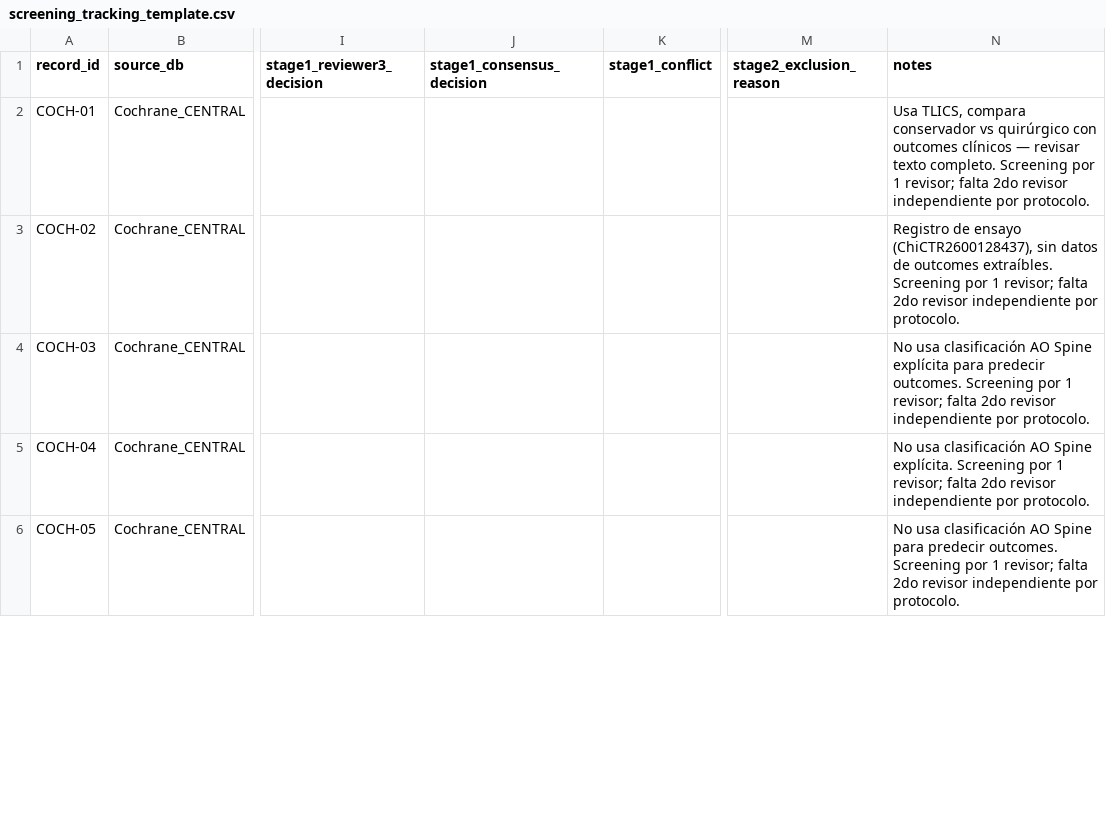
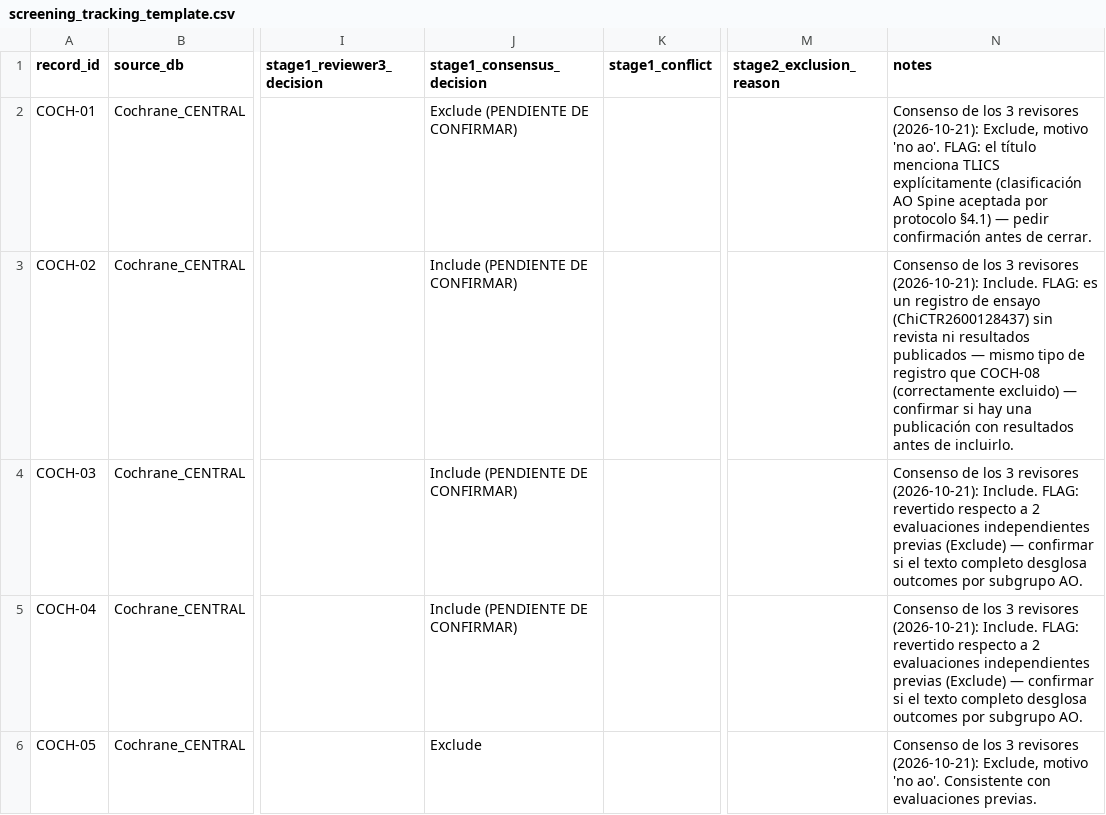
Before and after one commit to MCP-99/AO-SPINE, a CSV file: screening/screening_tracking_template.csv, drawn as a sheet; only a part is shown, gaps mark what is left out; the diff covers the shown part only; the diff names each change by its address in the sheet, - before the commit and + after, or states it on an @@ line.

```diff
--- a/screening/screening_tracking_template.csv
+++ b/screening/screening_tracking_template.csv
-J2 (stage1_consensus_decision): (empty)
+J2 (stage1_consensus_decision): Exclude (PENDIENTE DE CONFIRMAR)
-N2 (notes): Usa TLICS, compara conservador vs quirúrgico con outcomes clínicos — revisar texto completo. Screening por 1 revisor; falta 2do revisor independiente por protocolo.
+N2 (notes): Consenso de los 3 revisores (2026-10-21): Exclude, motivo 'no ao'. FLAG: el título menciona TLICS explícitamente (clasificación AO Spine aceptada por protocolo §4.1) — pedir confirmación antes de cerrar.
-J3:J5 (stage1_consensus_decision): (empty)
+J3:J5 (stage1_consensus_decision): Include (PENDIENTE DE CONFIRMAR)
-N3 (notes): Registro de ensayo (ChiCTR2600128437), sin datos de outcomes extraíbles. Screening por 1 revisor; falta 2do revisor independiente por protocolo.
+N3 (notes): Consenso de los 3 revisores (2026-10-21): Include. FLAG: es un registro de ensayo (ChiCTR2600128437) sin revista ni resultados publicados — mismo tipo de registro que COCH-08 (correctamente excluido) — confirmar si hay una publicación con resultados antes de incluirlo.
-N4 (notes): No usa clasificación AO Spine explícita para predecir outcomes. Screening por 1 revisor; falta 2do revisor independiente por protocolo.
+N4 (notes): Consenso de los 3 revisores (2026-10-21): Include. FLAG: revertido respecto a 2 evaluaciones independientes previas (Exclude) — confirmar si el texto completo desglosa outcomes por subgrupo AO.
-N5 (notes): No usa clasificación AO Spine explícita. Screening por 1 revisor; falta 2do revisor independiente por protocolo.
+N5 (notes): Consenso de los 3 revisores (2026-10-21): Include. FLAG: revertido respecto a 2 evaluaciones independientes previas (Exclude) — confirmar si el texto completo desglosa outcomes por subgrupo AO.
-J6 (stage1_consensus_decision): (empty)
+J6 (stage1_consensus_decision): Exclude
-N6 (notes): No usa clasificación AO Spine para predecir outcomes. Screening por 1 revisor; falta 2do revisor independiente por protocolo.
+N6 (notes): Consenso de los 3 revisores (2026-10-21): Exclude, motivo 'no ao'. Consistente con evaluaciones previas.
```
Also changed, not shown: 10 edited cells elsewhere in this file, 4 other files.
